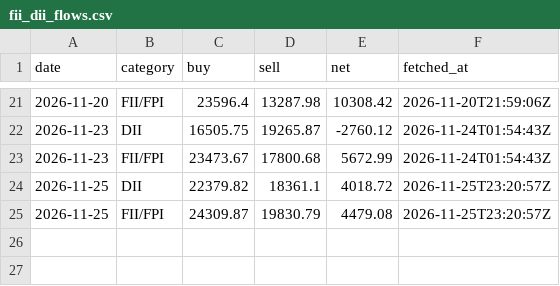
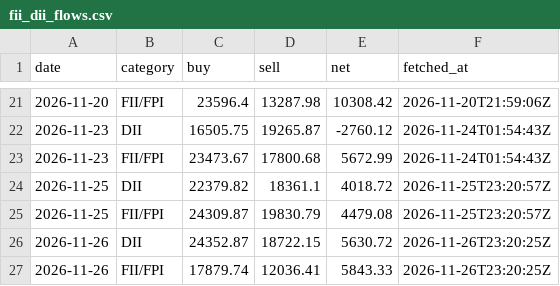
Before and after one commit to Pareshking/Paresh, a CSV file: data/fii_dii_flows.csv, drawn as a sheet; only a part is shown, gaps mark what is left out.

```diff
--- a/data/fii_dii_flows.csv
+++ b/data/fii_dii_flows.csv
@@ -25 +25,3 @@ date,category,buy,sell,net,fetched_at
 2026-11-25,FII/FPI,24309.87,19830.79,4479.08,2026-11-25T23:20:57Z
+2026-11-26,DII,24352.87,18722.15,5630.72,2026-11-26T23:20:25Z
+2026-11-26,FII/FPI,17879.74,12036.41,5843.33,2026-11-26T23:20:25Z
```
Also changed, not shown: data/nse_dii.csv.
